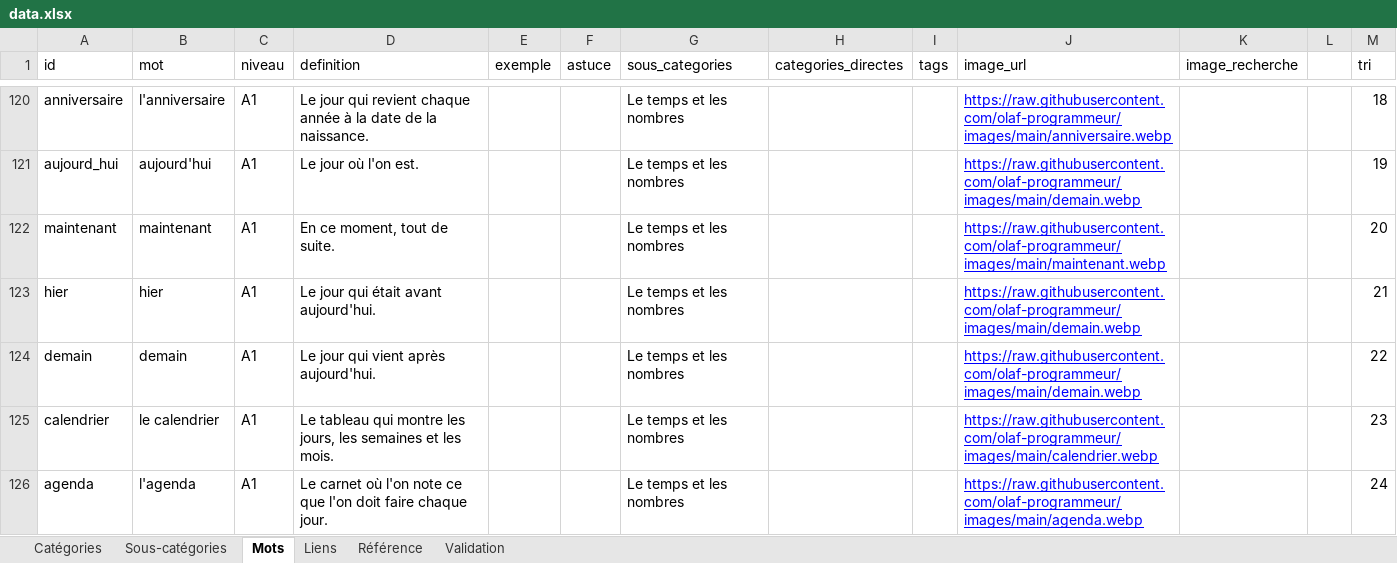
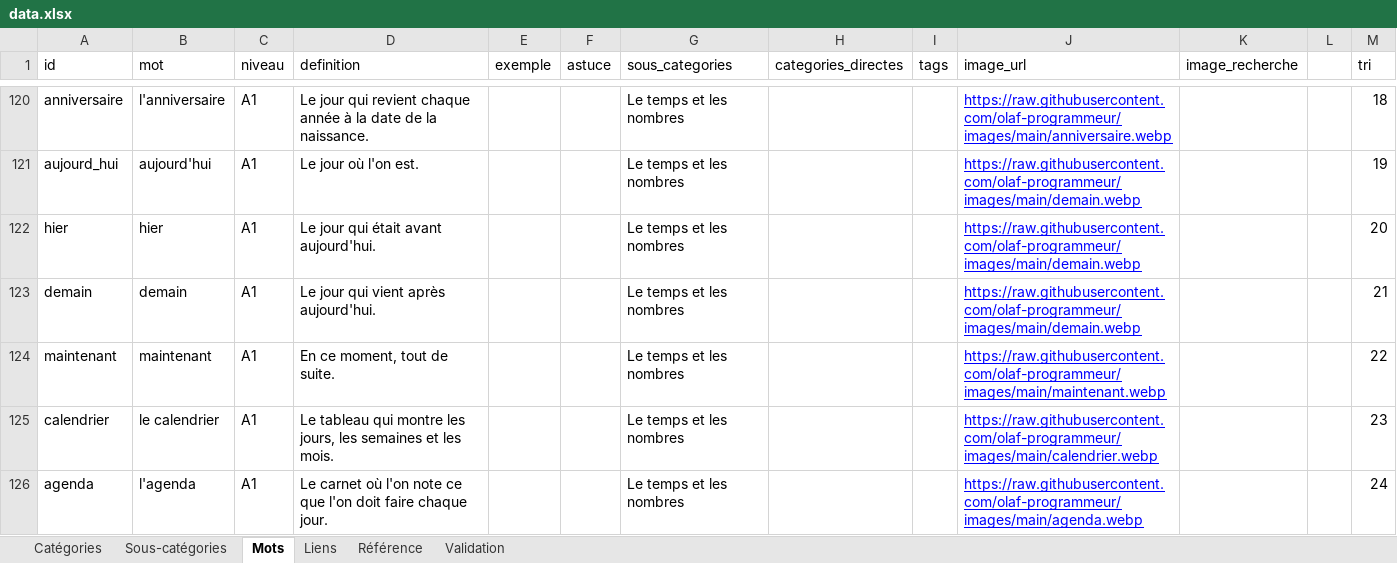
Before and after one commit to olaf-programmeur/vocab-app, an Excel workbook: public/data.xlsx, sheet Mots, drawn as a sheet; only a part is shown, gaps mark what is left out; values as stored, in another font and other column widths than the file's, no borders; removed rows and columns are numbered as before the commit, all else as after; the diff names each change by its address in the sheet, - before the commit and + after, or states it on an @@ line.

Commit message:
Add files via upload

```diff
--- a/public/data.xlsx (sheet Mots)
+++ b/public/data.xlsx (sheet Mots)
-row 122: maintenant | maintenant | A1 | En ce moment, tout de suite. |  |  | Le temps et les nombres |  |  | https://raw.githubusercontent.com/olaf-programmeur/images/main/maintenant.webp |  |  | 20
-M122 (tri): 21
+M122 (tri): 20
-M123 (tri): 22
+M123 (tri): 21
+row 124: maintenant | maintenant | A1 | En ce moment, tout de suite. |  |  | Le temps et les nombres |  |  | https://raw.githubusercontent.com/olaf-programmeur/images/main/maintenant.webp |  |  | 22
```
